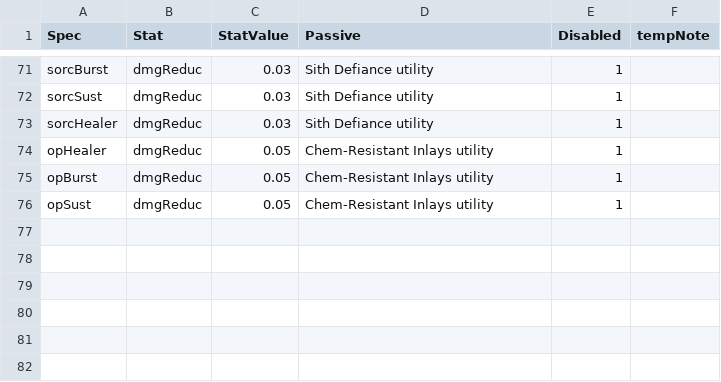
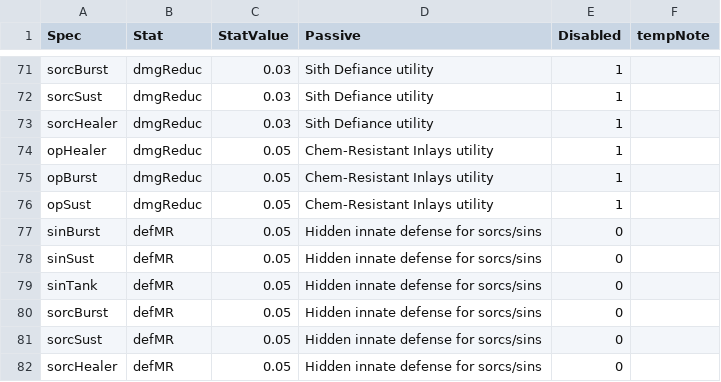
Before and after one commit to Miltios/swtor-charplanner, a CSV file: etc/dbTables/SpecBuffs.csv, drawn as a sheet; only a part is shown, gaps mark what is left out; the diff names each change by its address in the sheet, - before the commit and + after, or states it on an @@ line.

Commit message:
Finished calculations for all stats except damage.

```diff
--- a/etc/dbTables/SpecBuffs.csv
+++ b/etc/dbTables/SpecBuffs.csv
+row 77: sinBurst | defMR | 0.05 | Hidden innate defense for sorcs/sins | 0
+row 78: sinSust | defMR | 0.05 | Hidden innate defense for sorcs/sins | 0
+row 79: sinTank | defMR | 0.05 | Hidden innate defense for sorcs/sins | 0
+row 80: sorcBurst | defMR | 0.05 | Hidden innate defense for sorcs/sins | 0
+row 81: sorcSust | defMR | 0.05 | Hidden innate defense for sorcs/sins | 0
+row 82: sorcHealer | defMR | 0.05 | Hidden innate defense for sorcs/sins | 0
```
Also changed, not shown: 3 other files.
